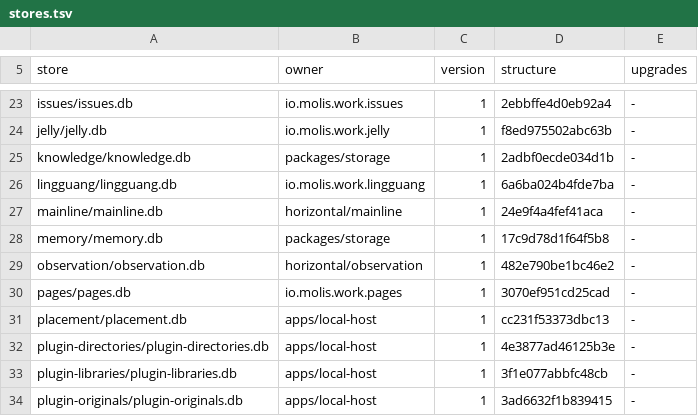
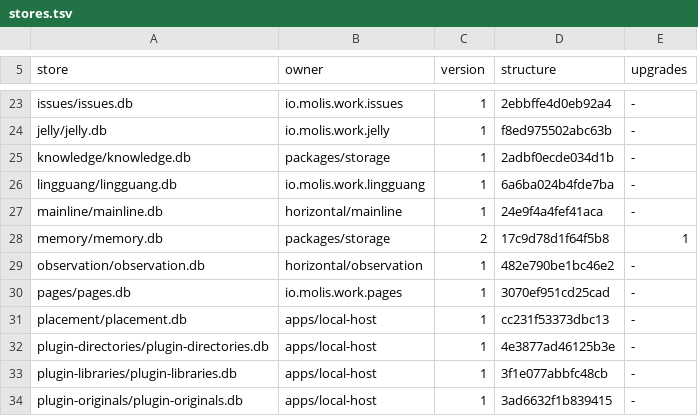
Before and after one commit to molis-ai/molis-work, a TSV file: tooling/gates/schemas/stores.tsv, drawn as a sheet; only a part is shown, gaps mark what is left out.

```diff
--- a/tooling/gates/schemas/stores.tsv
+++ b/tooling/gates/schemas/stores.tsv
@@ -27,3 +27,3 @@ lingguang/lingguang.db	io.molis.work.lingguang	1	6a6ba024b4fde7ba	-
 mainline/mainline.db	horizontal/mainline	1	24e9f4a4fef41aca	-
-memory/memory.db	packages/storage	1	17c9d78d1f64f5b8	-
+memory/memory.db	packages/storage	2	17c9d78d1f64f5b8	1
 observation/observation.db	horizontal/observation	1	482e790be1bc46e2	-
```
Also changed, not shown: 48 other files.
